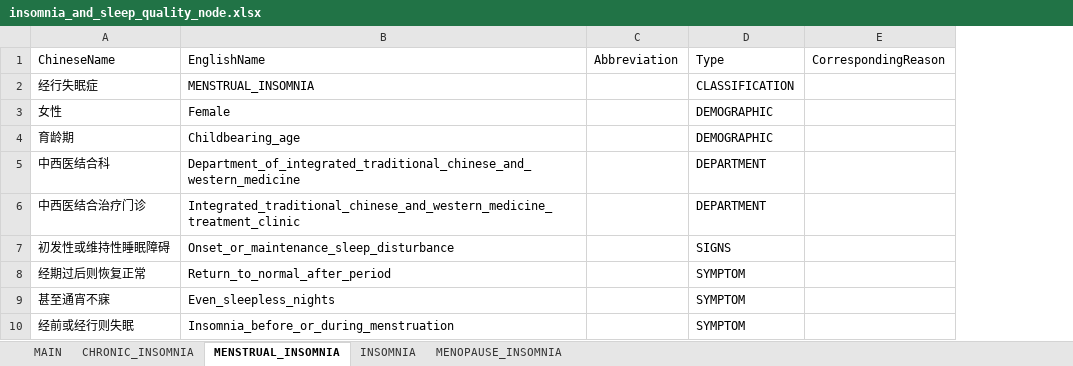
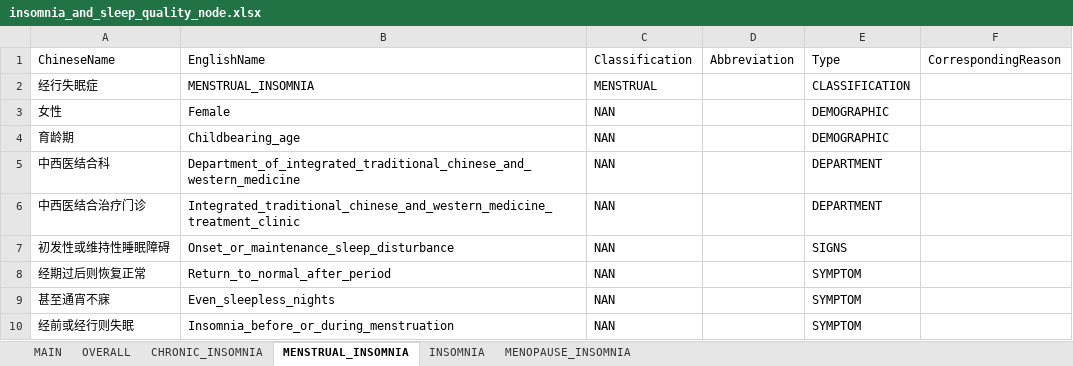
Before and after one commit to haodong2000/knowledge_graph, an Excel workbook: data/insomnia_and_sleep_quality_node.xlsx, sheet MENSTRUAL_INSOMNIA, drawn as a sheet; values as stored, in another font and other column widths than the file's, no borders; the diff names each change by its address in the sheet, - before the commit and + after, or states it on an @@ line.

```diff
--- a/data/insomnia_and_sleep_quality_node.xlsx (sheet MENSTRUAL_INSOMNIA)
+++ b/data/insomnia_and_sleep_quality_node.xlsx (sheet MENSTRUAL_INSOMNIA)
+sheet tab: OVERALL
+column C, rows 1-10: Classification | MENSTRUAL | NAN | NAN | NAN | NAN | NAN | NAN | NAN | NAN
```
Also changed, not shown: sheet MAIN, sheet INSOMNIA, sheet MENOPAUSE_INSOMNIA, sheet CHRONIC_INSOMNIA, data/insomnia_and_sleep_quality_relation.xlsx.
